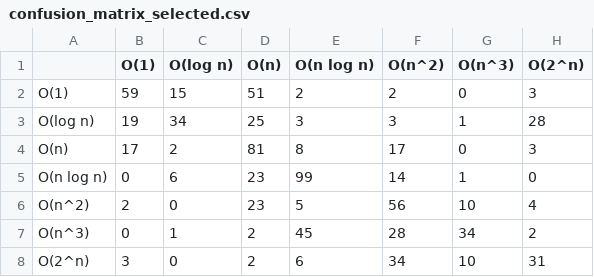
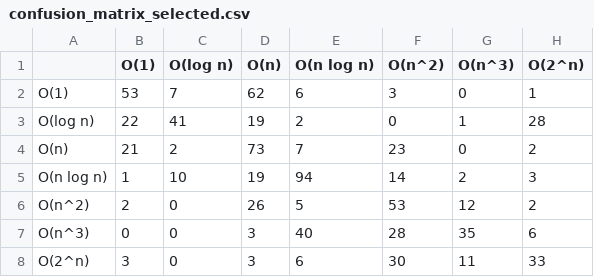
Before and after one commit to udant47/smart-code-complexity-predictor, a CSV file: reports/models/confusion_matrix_selected.csv, drawn as a sheet.

```diff
--- a/reports/models/confusion_matrix_selected.csv
+++ b/reports/models/confusion_matrix_selected.csv
@@ -1,8 +1,8 @@
 ,O(1),O(log n),O(n),O(n log n),O(n^2),O(n^3),O(2^n)
-O(1),59,15,51,2,2,0,3
-O(log n),19,34,25,3,3,1,28
-O(n),17,2,81,8,17,0,3
-O(n log n),0,6,23,99,14,1,0
-O(n^2),2,0,23,5,56,10,4
-O(n^3),0,1,2,45,28,34,2
-O(2^n),3,0,2,6,34,10,31
+O(1),53,7,62,6,3,0,1
+O(log n),22,41,19,2,0,1,28
+O(n),21,2,73,7,23,0,2
+O(n log n),1,10,19,94,14,2,3
+O(n^2),2,0,26,5,53,12,2
+O(n^3),0,0,3,40,28,35,6
+O(2^n),3,0,3,6,30,11,33
```
Also changed, not shown: reports/evaluation/failure_cases.csv, reports/models/model_comparison.csv, 33 other files.
